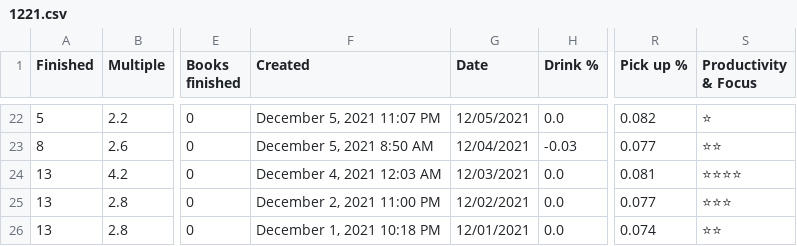
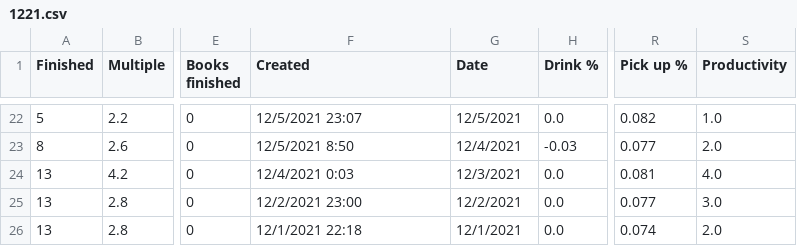
Before and after one commit to AndyLeeProjects/notion_automation, a CSV file: Data/1221.csv, drawn as a sheet; only a part is shown, gaps mark what is left out; the diff covers the shown part only; the diff names each change by its address in the sheet, - before the commit and + after, or states it on an @@ line.

```diff
--- a/Data/1221.csv
+++ b/Data/1221.csv
-S1: Productivity & Focus
+S1: Productivity
-F22 (Created): December 5, 2021 11:07 PM
+F22 (Created): 12/5/2021 23:07
-G22 (Date): 12/05/2021
+G22 (Date): 12/5/2021
-S22 (Productivity): ⭐
+S22 (Productivity): 1.0
-F23 (Created): December 5, 2021 8:50 AM
+F23 (Created): 12/5/2021 8:50
-G23 (Date): 12/04/2021
+G23 (Date): 12/4/2021
-S23 (Productivity): ⭐⭐
+S23 (Productivity): 2.0
-F24 (Created): December 4, 2021 12:03 AM
+F24 (Created): 12/4/2021 0:03
-G24 (Date): 12/03/2021
+G24 (Date): 12/3/2021
-S24 (Productivity): ⭐⭐⭐⭐
+S24 (Productivity): 4.0
-F25 (Created): December 2, 2021 11:00 PM
+F25 (Created): 12/2/2021 23:00
-G25 (Date): 12/02/2021
+G25 (Date): 12/2/2021
-S25 (Productivity): ⭐⭐⭐
+S25 (Productivity): 3.0
-F26 (Created): December 1, 2021 10:18 PM
+F26 (Created): 12/1/2021 22:18
-G26 (Date): 12/01/2021
+G26 (Date): 12/1/2021
-S26 (Productivity): ⭐⭐
+S26 (Productivity): 2.0
```
Also changed, not shown: 44 edited cells elsewhere in this file, Data/0422.csv.
